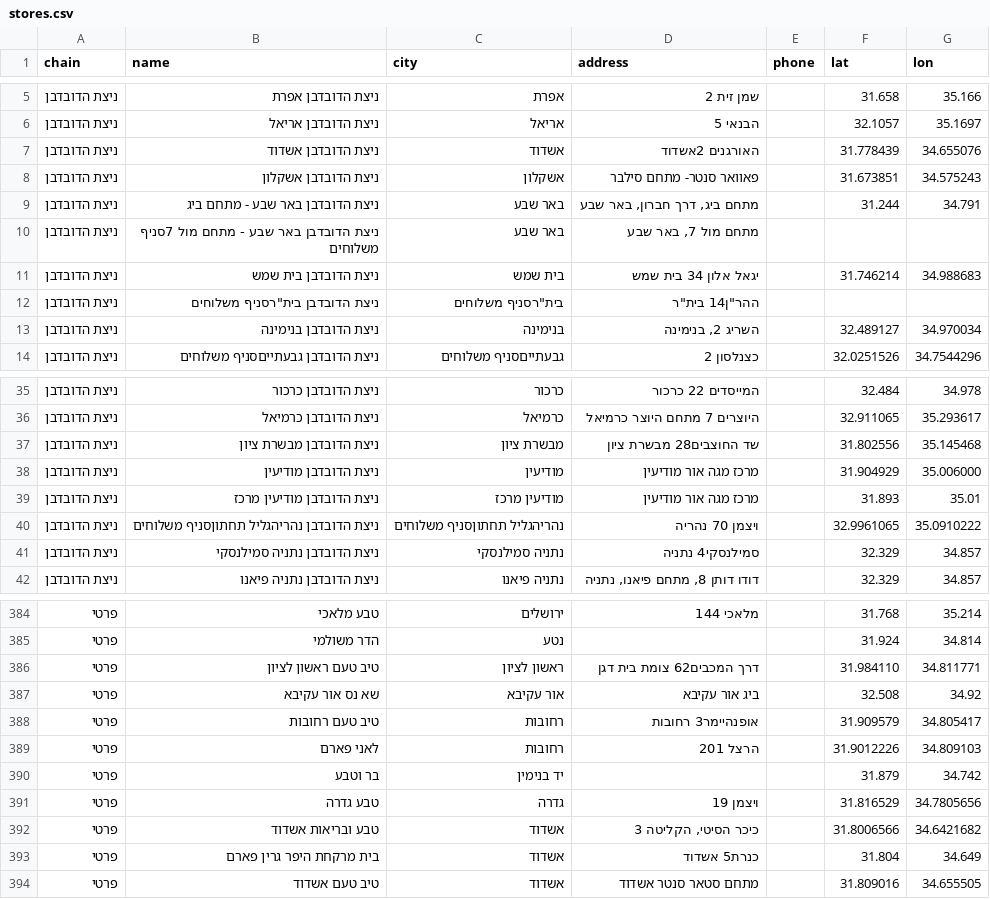
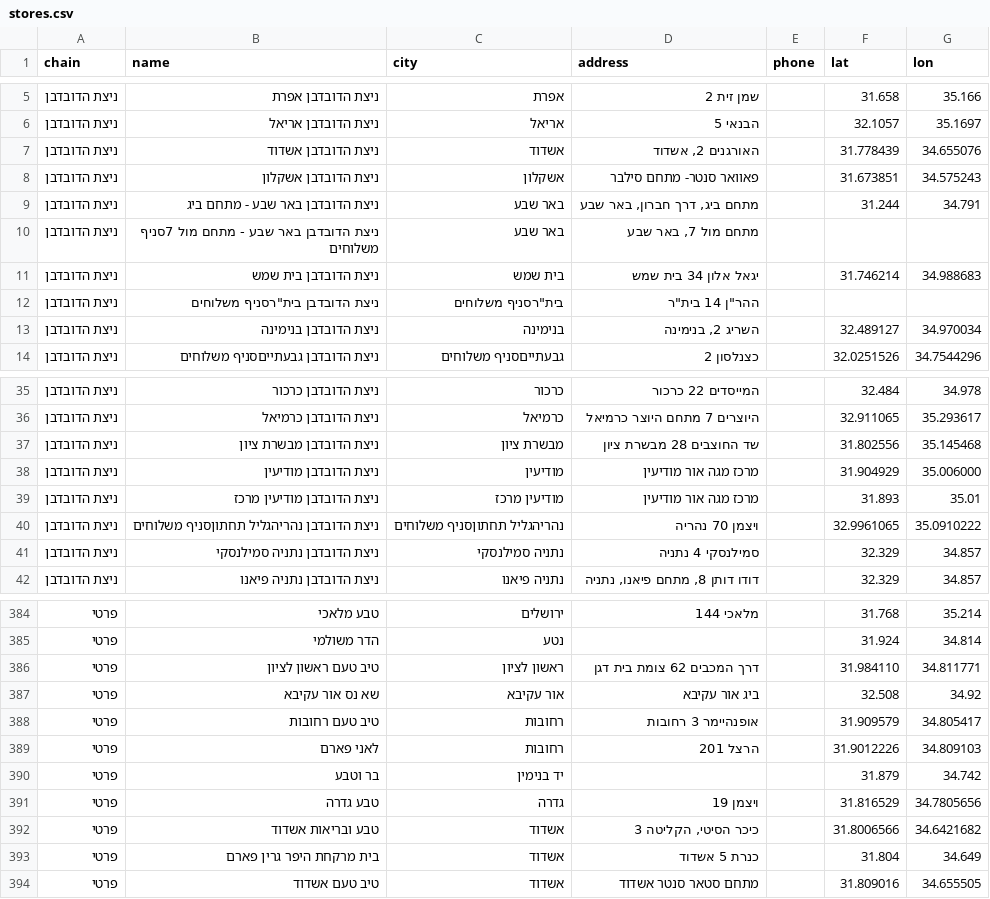
Before and after one commit to yonatan-avshalomov/-whatsapp-bot, a CSV file: stores.csv, drawn as a sheet; only a part is shown, gaps mark what is left out; the diff covers the shown part only.

```diff
--- a/stores.csv
+++ b/stores.csv
@@ -6,3 +6,3 @@
 ניצת הדובדבן,ניצת הדובדבן אריאל,אריאל,הבנאי 5,,32.1057,35.1697
-ניצת הדובדבן,ניצת הדובדבן אשדוד,אשדוד,האורגנים 2אשדוד,,31.778439,34.655076
+ניצת הדובדבן,ניצת הדובדבן אשדוד,אשדוד,"האורגנים 2, אשדוד",,31.778439,34.655076
 ניצת הדובדבן,ניצת הדובדבן אשקלון,אשקלון,פאוואר סנטר- מתחם סילבר,,31.673851,34.575243
@@ -11,3 +11,3 @@
 ניצת הדובדבן,ניצת הדובדבן בית שמש,בית שמש,יגאל אלון 34 בית שמש,,31.746214,34.988683
-ניצת הדובדבן,"ניצת הדובדבן בית""רסניף משלוחים","בית""רסניף משלוחים","ההר""ן14 בית""ר",,,
+ניצת הדובדבן,"ניצת הדובדבן בית""רסניף משלוחים","בית""רסניף משלוחים","ההר""ן 14 בית""ר",,,
 ניצת הדובדבן,ניצת הדובדבן בנימינה,בנימינה,"השריג 2, בנימינה",,32.489127,34.970034
@@ -36,3 +36,3 @@
 ניצת הדובדבן,ניצת הדובדבן כרמיאל,כרמיאל,היוצרים 7 מתחם היוצר כרמיאל,,32.911065,35.293617
-ניצת הדובדבן,ניצת הדובדבן מבשרת ציון,מבשרת ציון,שד החוצבים28 מבשרת ציון,,31.802556,35.145468
+ניצת הדובדבן,ניצת הדובדבן מבשרת ציון,מבשרת ציון,שד החוצבים 28 מבשרת ציון,,31.802556,35.145468
 ניצת הדובדבן,ניצת הדובדבן מודיעין,מודיעין,מרכז מגה אור מודיעין,,31.904929,35.006000
@@ -40,3 +40,3 @@
 ניצת הדובדבן,ניצת הדובדבן נהריהגליל תחתוןסניף משלוחים,נהריהגליל תחתוןסניף משלוחים,ויצמן 70 נהריה,,32.9961065,35.0910222
-ניצת הדובדבן,ניצת הדובדבן נתניה סמילנסקי,נתניה סמילנסקי,סמילנסקי4 נתניה,,32.329,34.857
+ניצת הדובדבן,ניצת הדובדבן נתניה סמילנסקי,נתניה סמילנסקי,סמילנסקי 4 נתניה,,32.329,34.857
 ניצת הדובדבן,ניצת הדובדבן נתניה פיאנו,נתניה פיאנו,"דודו דותן 8, מתחם פיאנו, נתניה",,32.329,34.857
@@ -385,5 +385,5 @@
 פרטי,הדר משולמי,נטע,,,31.924,34.814
-פרטי,טיב טעם ראשון לציון,ראשון לציון,דרך המכבים62 צומת בית דגן,,31.984110,34.811771
+פרטי,טיב טעם ראשון לציון,ראשון לציון,דרך המכבים 62 צומת בית דגן,,31.984110,34.811771
 פרטי,שא נס אור עקיבא,אור עקיבא,ביג אור עקיבא,,32.508,34.92
-פרטי,טיב טעם רחובות,רחובות,אופנהיימר3 רחובות,,31.909579,34.805417
+פרטי,טיב טעם רחובות,רחובות,אופנהיימר 3 רחובות,,31.909579,34.805417
 פרטי,לאני פארם,רחובות,הרצל 201,,31.9012226,34.809103
@@ -392,3 +392,3 @@
 פרטי,טבע ובריאות אשדוד,אשדוד,"כיכר הסיטי, הקליטה 3",,31.8006566,34.6421682
-פרטי,בית מרקחת היפר גרין פארם,אשדוד,כנרת5 אשדוד,,31.804,34.649
+פרטי,בית מרקחת היפר גרין פארם,אשדוד,כנרת 5 אשדוד,,31.804,34.649
 פרטי,טיב טעם אשדוד,אשדוד,מתחם סטאר סנטר אשדוד,,31.809016,34.655505
```
Also changed, not shown: 8 edited cells elsewhere in this file.
